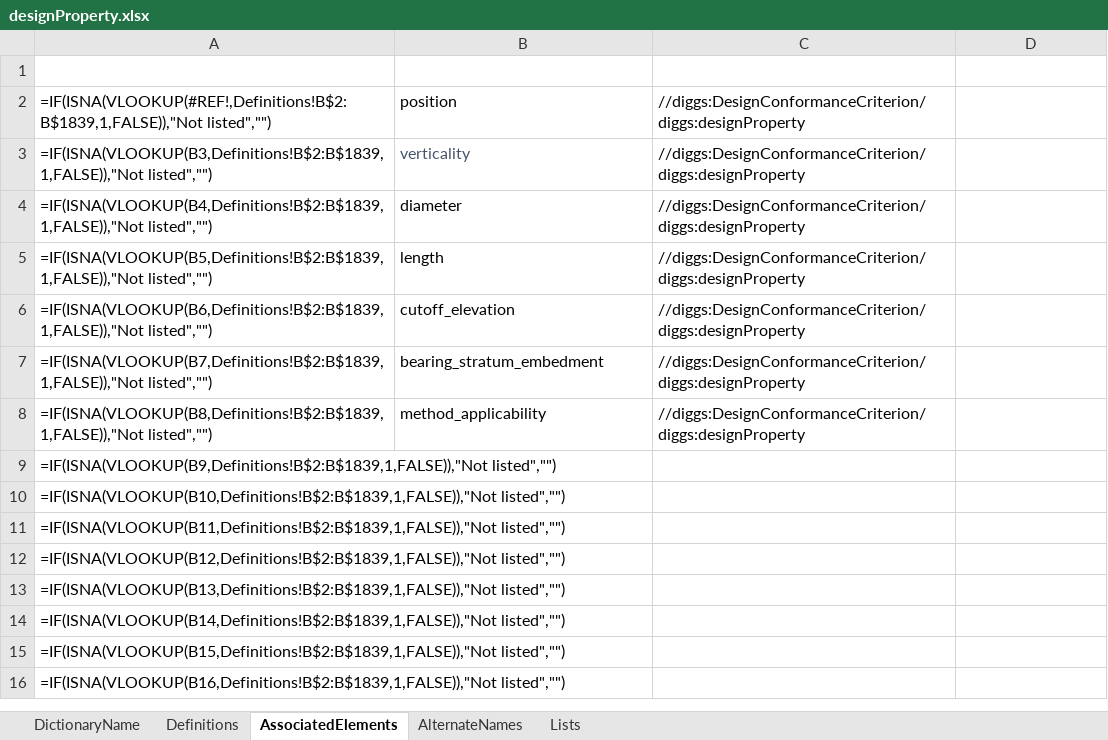
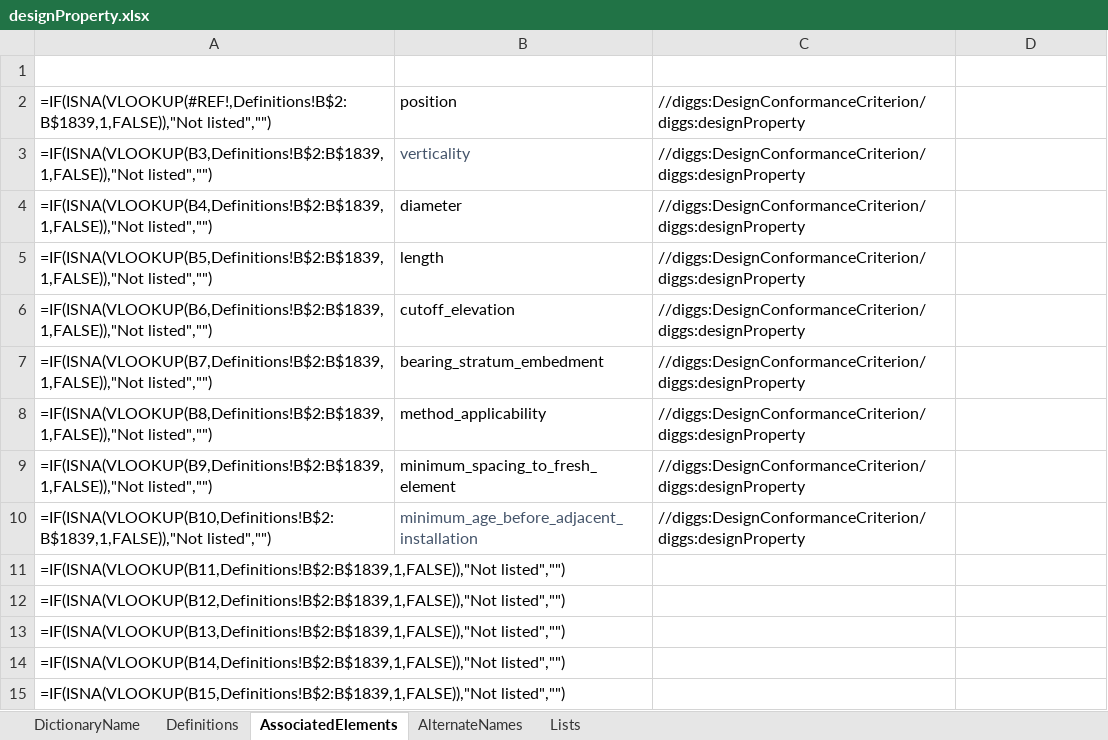
Before and after one commit to DIGGSml/def, an Excel workbook: Codelist Excel Files and Conversion Templates to XML/designProperty.xlsx, sheet AssociatedElements, drawn as a sheet; only a part is shown; the shorter side is filled out with more unchanged rows; values as stored, in another font and other column widths than the file's, no borders; formulas without a stored value are shown as written; table styles not drawn; the diff names each change by its address in the sheet, - before the commit and + after, or states it on an @@ line.

```diff
--- a/Codelist Excel Files and Conversion Templates to XML/designProperty.xlsx (sheet AssociatedElements)
+++ b/Codelist Excel Files and Conversion Templates to XML/designProperty.xlsx (sheet AssociatedElements)
-B9 (ID): (empty)
+B9 (ID): minimum_spacing_to_fresh_element
-C9:C10 (SourceElement): (empty)
+C9:C10 (SourceElement): //diggs:DesignConformanceCriterion/diggs:designProperty
-B10 (ID): (empty)
+B10 (ID): minimum_age_before_adjacent_installation
```
Also changed, not shown: sheet Definitions, 1 other file.
